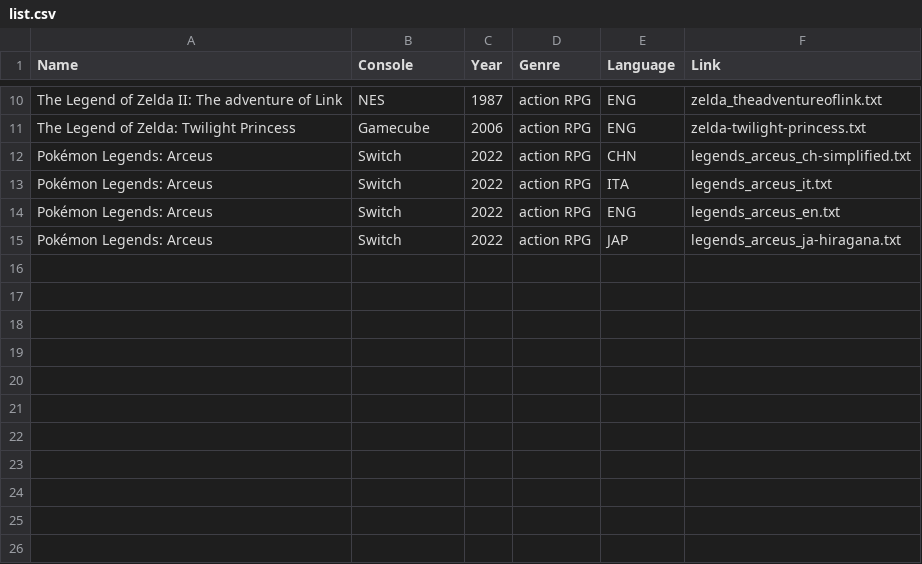
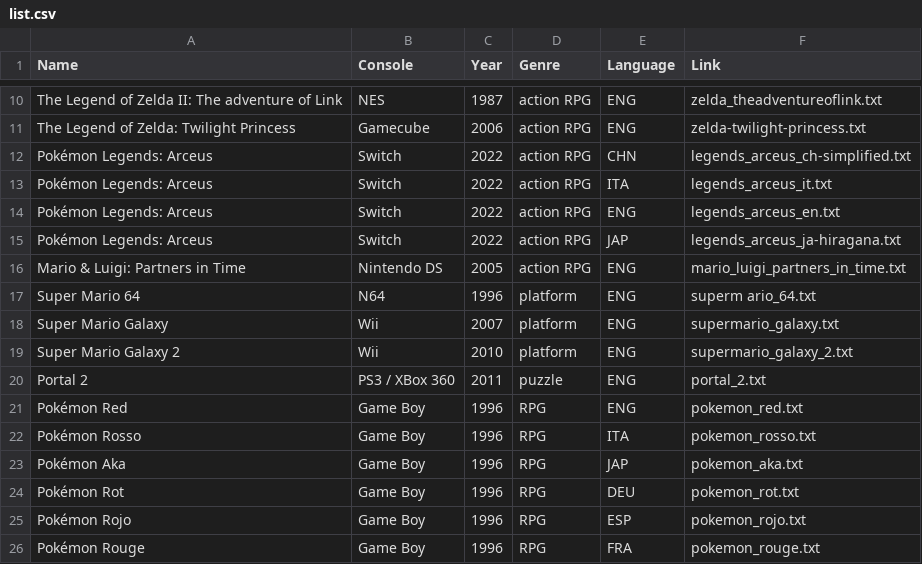
Before and after one commit to schlatterca/game_thesaurus, a CSV file: list.csv, drawn as a sheet; only a part is shown, gaps mark what is left out; the diff names each change by its address in the sheet, - before the commit and + after, or states it on an @@ line.

Commit message:
Update list.csv

```diff
--- a/list.csv
+++ b/list.csv
+row 16: Mario & Luigi: Partners in Time | Nintendo DS | 2005 | action RPG | ENG | mario_luigi_partners_in_time.txt
+row 17: Super Mario 64 | N64 | 1996 | platform | ENG | superm ario_64.txt
+row 18: Super Mario Galaxy | Wii | 2007 | platform | ENG | supermario_galaxy.txt
+row 19: Super Mario Galaxy 2 | Wii | 2010 | platform | ENG | supermario_galaxy_2.txt
+row 20: Portal 2 | PS3 / XBox 360 | 2011 | puzzle | ENG | portal_2.txt
+row 21: Pokémon Red | Game Boy | 1996 | RPG | ENG | pokemon_red.txt
+row 22: Pokémon Rosso | Game Boy | 1996 | RPG | ITA | pokemon_rosso.txt
+row 23: Pokémon Aka | Game Boy | 1996 | RPG | JAP | pokemon_aka.txt
+row 24: Pokémon Rot | Game Boy | 1996 | RPG | DEU | pokemon_rot.txt
+row 25: Pokémon Rojo | Game Boy | 1996 | RPG | ESP | pokemon_rojo.txt
+row 26: Pokémon Rouge | Game Boy | 1996 | RPG | FRA | pokemon_rouge.txt
```
